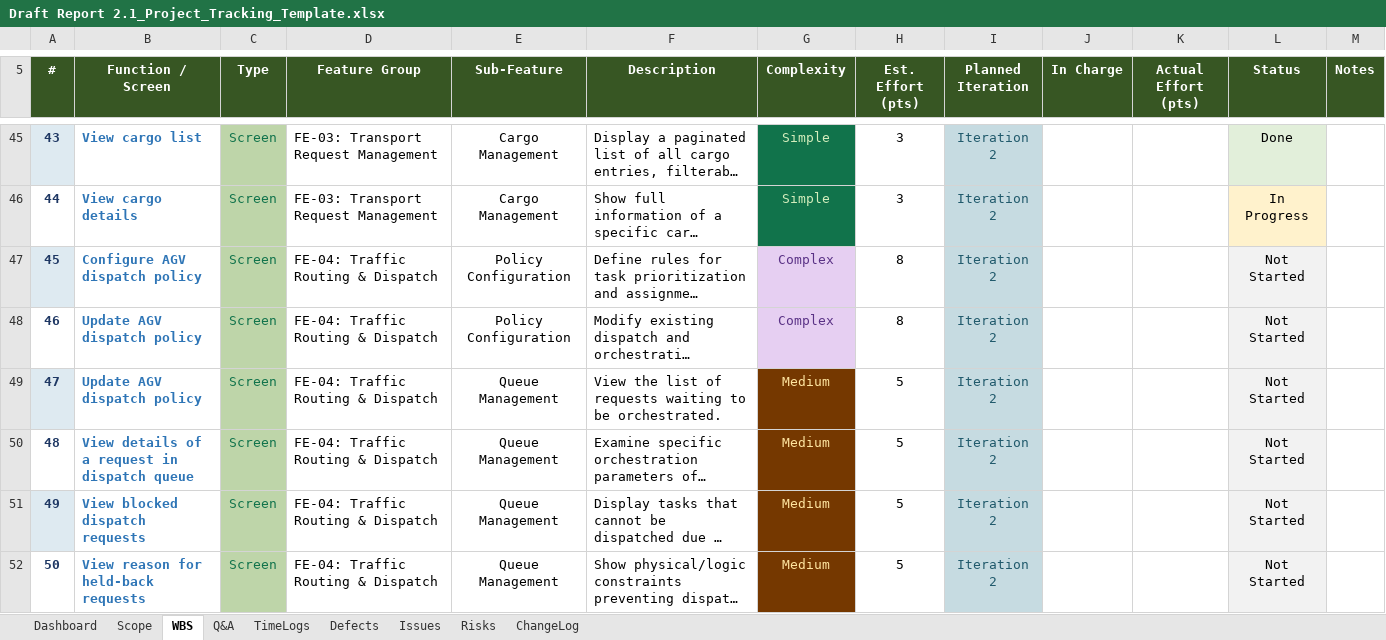
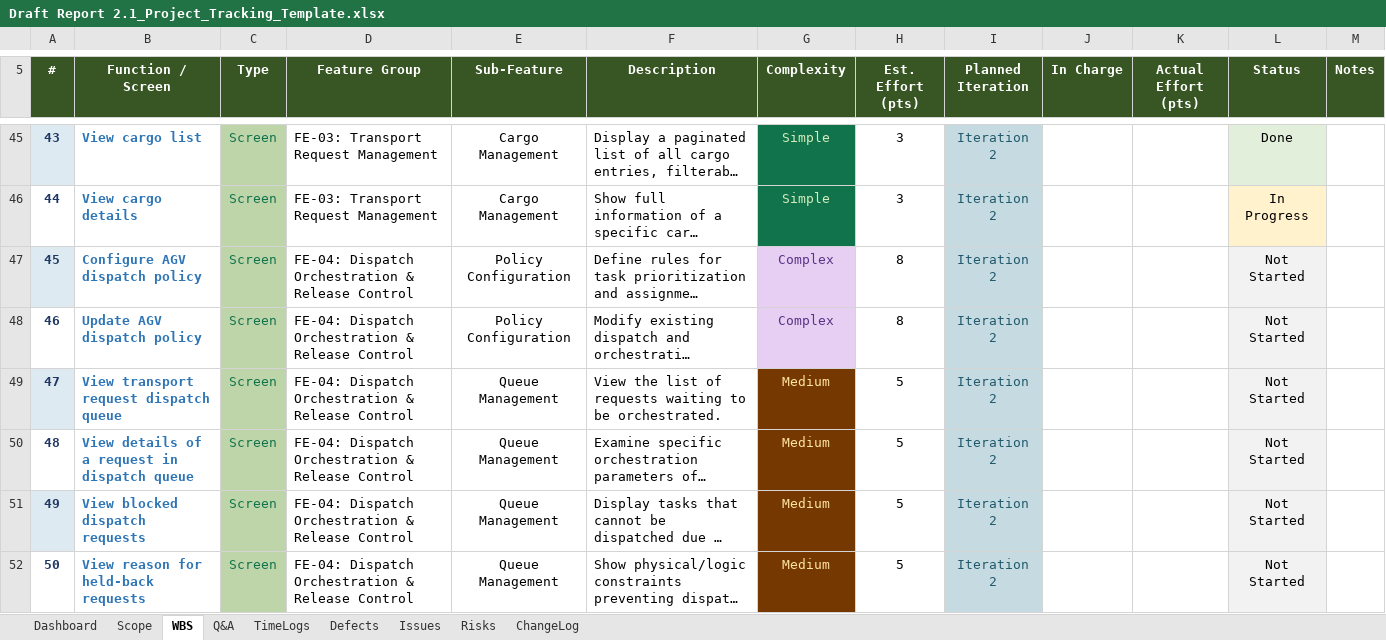
Before and after one commit to arishem51/wes, an Excel workbook: report/Draft Report 2.1_Project_Tracking_Template.xlsx, sheet WBS, drawn as a sheet; only a part is shown, gaps mark what is left out; long unchanged cells end in …; values as stored, in another font and other column widths than the file's, no borders; charts and pictures and conditional formats not drawn; the diff covers the shown part only; the diff names each change by its address in the sheet, - before the commit and + after, or states it on an @@ line.

Commit message:
feat: draft 2.1 & 3

```diff
--- a/report/Draft Report 2.1_Project_Tracking_Template.xlsx (sheet WBS)
+++ b/report/Draft Report 2.1_Project_Tracking_Template.xlsx (sheet WBS)
-D47:D52 (Feature Group): FE-04: Traffic Routing & Dispatch
+D47:D52 (Feature Group): FE-04: Dispatch Orchestration & Release Control
-B49 (Function / Screen): Update AGV dispatch policy
+B49 (Function / Screen): View transport request dispatch queue
```
Also changed, not shown: 1 added row, 21 edited cells and cell formats elsewhere in this sheet, sheet ChangeLog, sheet Dashboard, sheet Defects, sheet Issues, sheet Risks, 1 other file.
